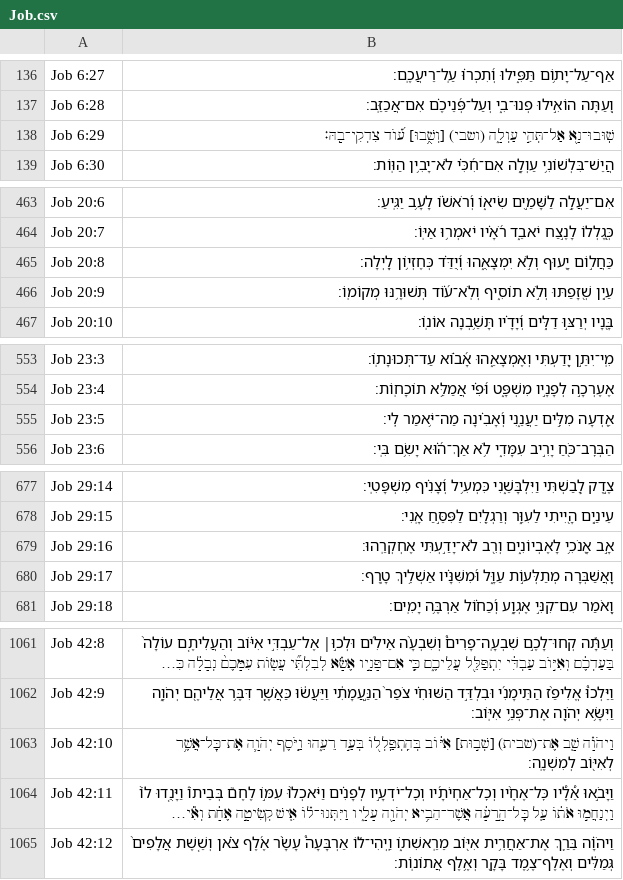
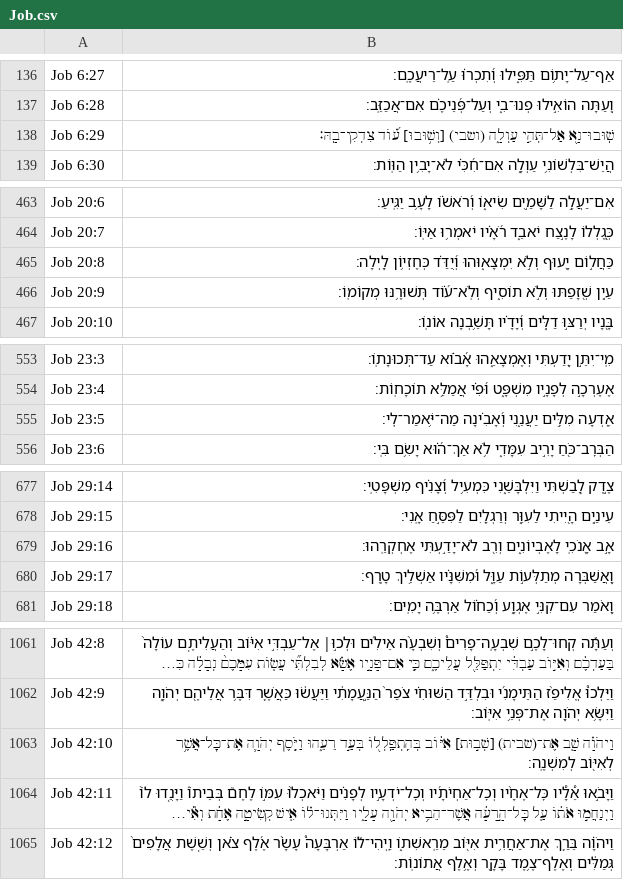
Before and after one commit to bdenckla/MAM-for-Sefaria, a CSV file: out/csv-ajf/Job.csv, drawn as a sheet; only a part is shown, gaps mark what is left out; long unchanged cells end in …; the diff names each change by its address in the sheet, - before the commit and + after, or states it on an @@ line.

```diff
--- a/out/csv-ajf/Job.csv
+++ b/out/csv-ajf/Job.csv
-B138: …עַוְלָ֑ה (ושבי) [וְשֻׁ֥בוּ] ע֝֗וֹד צִדְקִי־בָֽהּ׃
+B138: …עַוְלָ֑ה (ושבי) [וְשׁ֥וּבוּ] ע֝֗וֹד צִדְקִי־בָֽהּ׃
-B465: …יָ֭עוּף וְלֹ֣א יִמְצָאֻ֑הוּ וְ֝יֻדַּ֗ד כְּחֶזְי֥וֹן…
+B465: …יָ֭עוּף וְלֹ֣א יִמְצָא֑וּהוּ וְ֝יֻדַּ֗ד כְּחֶזְי֥וֹן…
-B555: …יַעֲנֵ֑נִי וְ֝אָבִ֗ינָה מַה־יֹּ֥אמַר לִֽי׃
+B555: …יַעֲנֵ֑נִי וְ֝אָבִ֗ינָה מַה־יֹּ֥אמַר־לִֽי׃
-B679: אָ֣ב אָ֭נֹכִ֥י לָאֶבְיוֹנִ֑ים וְרִ֖ב…
+B679: אָ֣ב אָ֭נֹכִֽי לָאֶבְיוֹנִ֑ים וְרִ֖ב…
-B1063: …בְּעַ֣ד רֵעֵ֑הוּ וַ֧יֹּסֶף יְהֹוָ֛ה אֶת־כׇּל־אֲשֶׁ֥ר…
+B1063: …בְּעַ֣ד רֵעֵ֑הוּ וַיֹּ֧סֶף יְהֹוָ֛ה אֶת־כׇּל־אֲשֶׁ֥ר…
```
Also changed, not shown: out/csv-ajf/Isaiah.csv, out/csv-ajf/Proverbs.csv, 29 other files.
